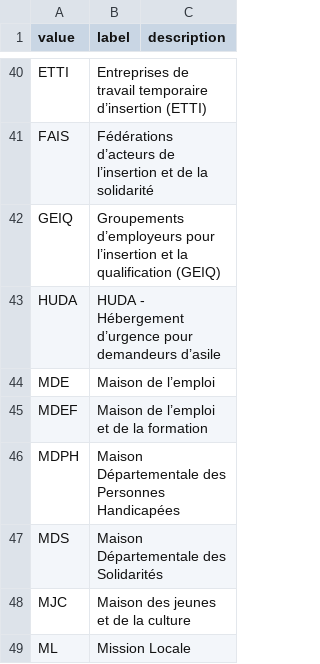
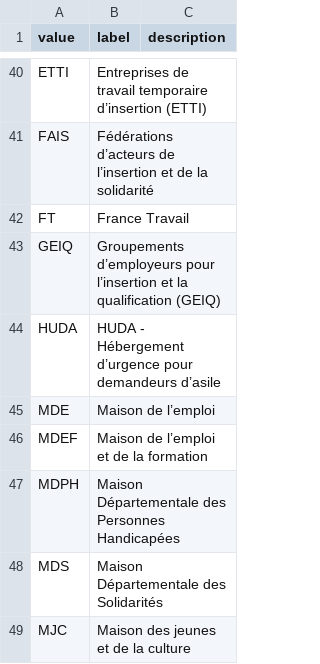
Before and after one commit to gip-inclusion/data-inclusion, a CSV file: pipeline/dbt/seeds/schema/typologies_de_structures.csv, drawn as a sheet; only a part is shown, gaps mark what is left out; the shorter side is filled out with more unchanged rows.

Commit message:
feat(pipeline) : Fix FT contact info and typologie

```diff
--- a/pipeline/dbt/seeds/schema/typologies_de_structures.csv
+++ b/pipeline/dbt/seeds/schema/typologies_de_structures.csv
@@ -41,2 +41,3 @@ ETTI,Entreprises de travail temporaire d’insertion (ETTI),
 FAIS,Fédérations d’acteurs de l’insertion et de la solidarité,
+FT,France Travail
 GEIQ,Groupements d’employeurs pour l’insertion et la qualification (GEIQ),
```
Also changed, not shown: 5 other files.
